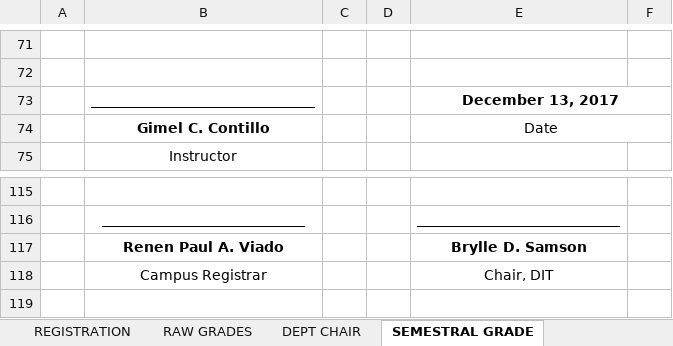
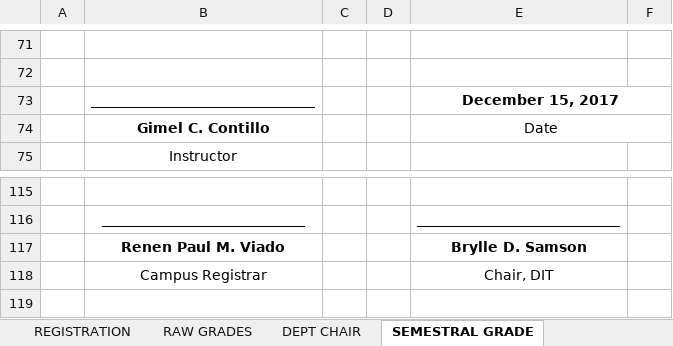
Before and after one commit to ghilo17/Grading-Sheets-First-Sem-2017-2018, an Excel workbook: DCIT 21 - IT 1A/DCIT 21 - IT 1A.xlsx, sheet SEMESTRAL GRADE, drawn as a sheet; only a part is shown, gaps mark what is left out; values as stored, in another font and other column widths than the file's, no borders; charts and pictures and conditional formats not drawn; the diff names each change by its address in the sheet, - before the commit and + after, or states it on an @@ line.

```diff
--- a/DCIT 21 - IT 1A/DCIT 21 - IT 1A.xlsx (sheet SEMESTRAL GRADE)
+++ b/DCIT 21 - IT 1A/DCIT 21 - IT 1A.xlsx (sheet SEMESTRAL GRADE)
-E73: December 13, 2017
+E73: December 15, 2017
-B117: Renen Paul A. Viado
+B117: Renen Paul M. Viado
```
Also changed, not shown: sheet REGISTRATION, DCIT 21 - IT 1C/LEC AND LAB - IT 1C.xlsx, DCIT 21 - IT 1D/LEC AND LAB - IT1D.xlsx, 9 other files.
